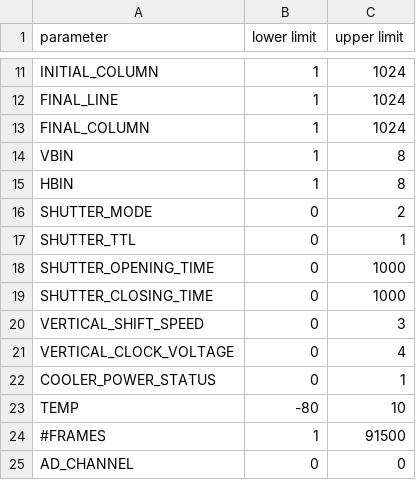
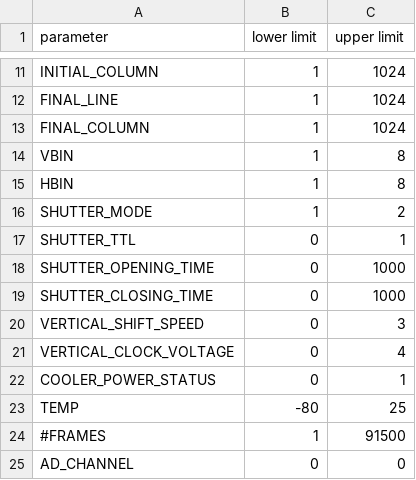
Before and after one commit to dev-LNA/S4ACS, a CSV file: builds/S4ACS/csv/sparc4/camera/params_limit_values.csv, drawn as a sheet; only a part is shown, gaps mark what is left out.

```diff
--- a/builds/S4ACS/csv/sparc4/camera/params_limit_values.csv
+++ b/builds/S4ACS/csv/sparc4/camera/params_limit_values.csv
@@ -15,3 +15,3 @@ VBIN,1,8
 HBIN,1,8
-SHUTTER_MODE,0,2
+SHUTTER_MODE,1,2
 SHUTTER_TTL,0,1
@@ -22,3 +22,3 @@ VERTICAL_CLOCK_VOLTAGE,0,4
 COOLER_POWER_STATUS,0,1
-TEMP,-80,10
+TEMP,-80,25
 #FRAMES,1,91500
```
Also changed, not shown: 13 other files.
